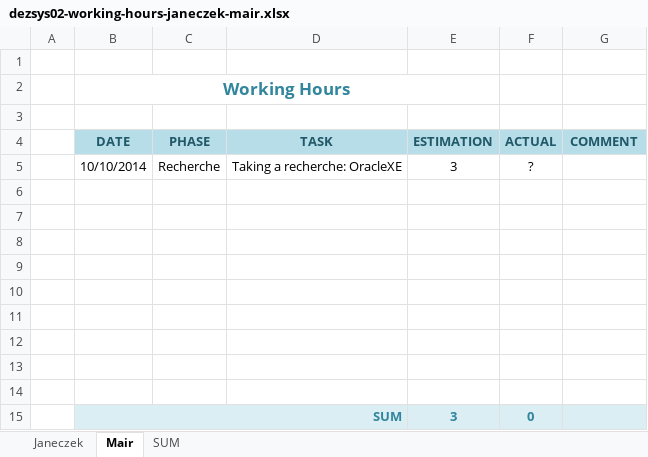
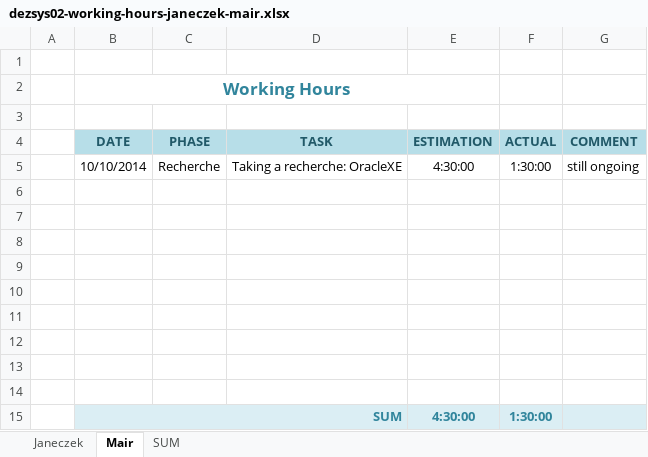
Before and after one commit to cjaneczek-tu/dist-db, an Excel workbook: dezsys02-working-hours-janeczek-mair.xlsx, sheet Mair, drawn as a sheet; values as stored, in another font and other column widths than the file's, no borders; removed rows and columns are numbered as before the commit, all else as after; the diff names each change by its address in the sheet, - before the commit and + after, or states it on an @@ line.

```diff
--- a/dezsys02-working-hours-janeczek-mair.xlsx (sheet Mair)
+++ b/dezsys02-working-hours-janeczek-mair.xlsx (sheet Mair)
-E5 (ESTIMATION): 3
+E5 (ESTIMATION): 4:30:00
-F5 (ACTUAL): ?
+F5 (ACTUAL): 1:30:00
-G5 (COMMENT): (empty)
+G5 (COMMENT): still ongoing
-row 15:  | SUM |  |  | 3 | 0
+row 15:  | SUM |  |  | 4:30:00 | 1:30:00
```
Also changed, not shown: sheet Janeczek, sheet SUM.
